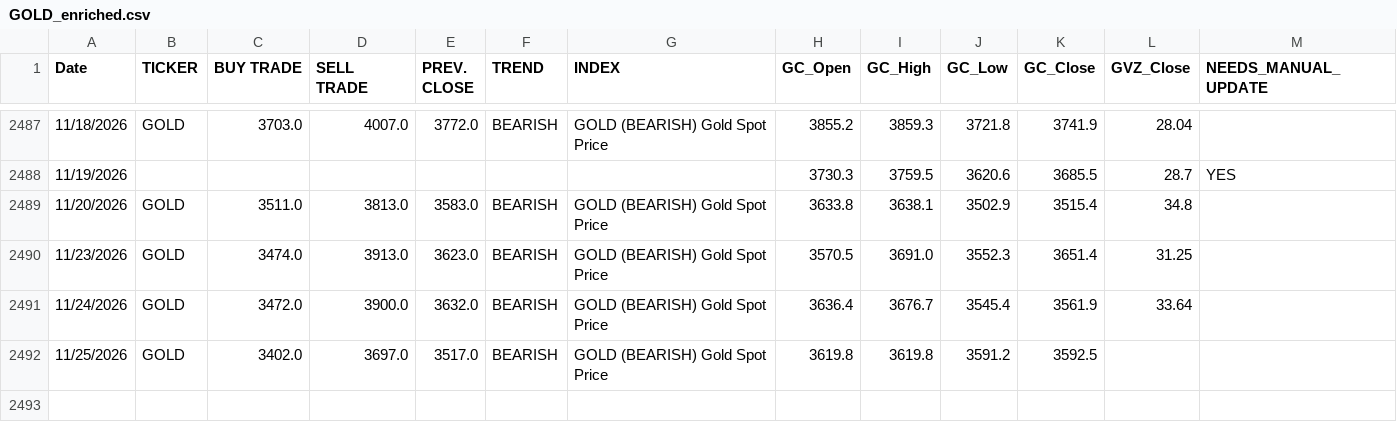
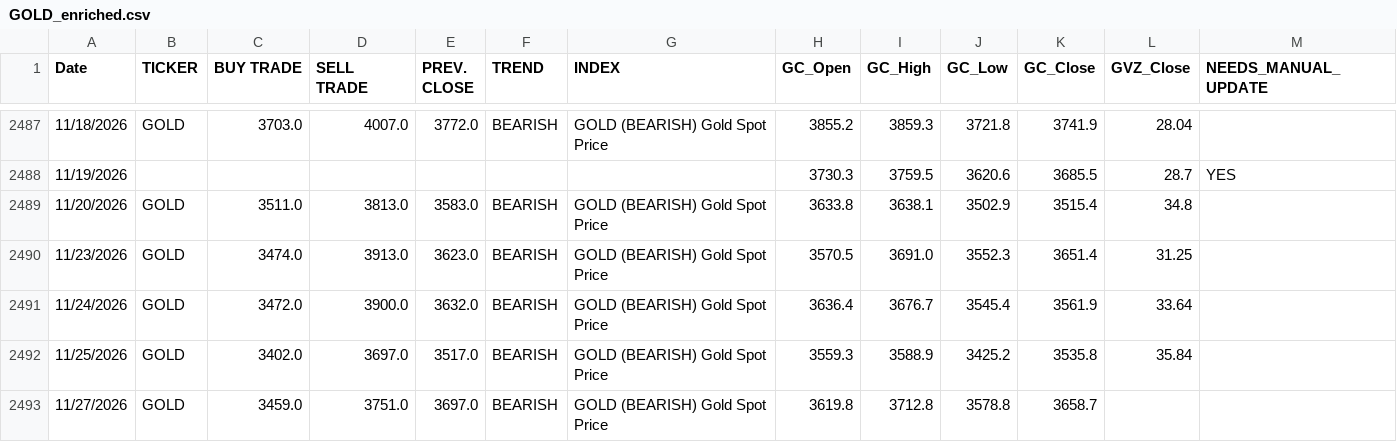
Before and after one commit to dchebows/HE-analysis-pipeline, a CSV file: Risk_Range_Data/04_enriched/GOLD_enriched.csv, drawn as a sheet; only a part is shown, gaps mark what is left out.

```diff
--- a/Risk_Range_Data/04_enriched/GOLD_enriched.csv
+++ b/Risk_Range_Data/04_enriched/GOLD_enriched.csv
@@ -2491,2 +2491,3 @@ Date,TICKER,BUY TRADE,SELL TRADE,PREV. CLOSE,TREND,INDEX,GC_Open,GC_High,GC_Low,
 11/24/2026,GOLD,3472.0,3900.0,3632.0,BEARISH,GOLD (BEARISH) Gold Spot Price,3636.4,3676.7,3545.4,3561.9,33.64,
-11/25/2026,GOLD,3402.0,3697.0,3517.0,BEARISH,GOLD (BEARISH) Gold Spot Price,3619.8,3619.8,3591.2,3592.5,,
+11/25/2026,GOLD,3402.0,3697.0,3517.0,BEARISH,GOLD (BEARISH) Gold Spot Price,3559.3,3588.9,3425.2,3535.8,35.84,
+11/27/2026,GOLD,3459.0,3751.0,3697.0,BEARISH,GOLD (BEARISH) Gold Spot Price,3619.8,3712.8,3578.8,3658.7,,
```
Also changed, not shown: Risk_Range_Data/04_enriched/AAPL_enriched.csv, Risk_Range_Data/04_enriched/BITCOIN_enriched.csv, 20 other files.
